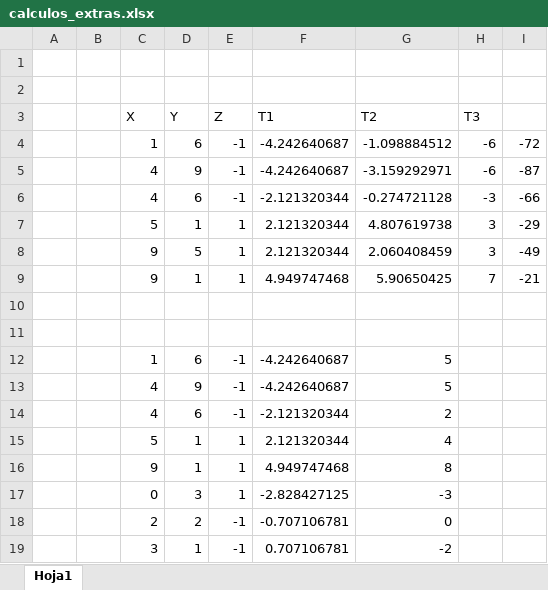
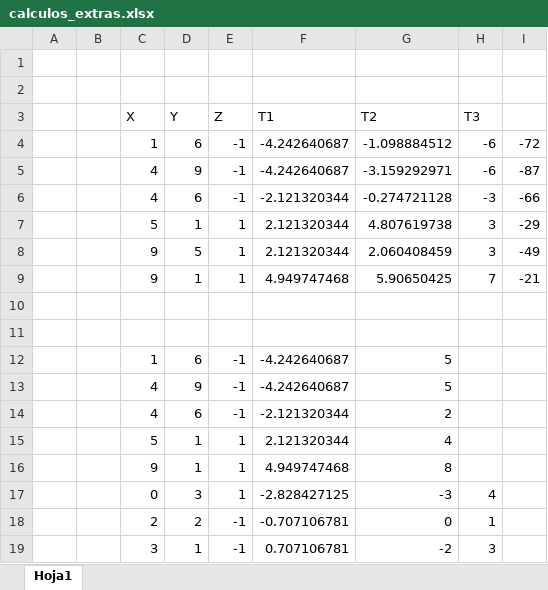
Before and after one commit to dpalominop/SistemasInteligentes, an Excel workbook: semana7/homework/calculos_extras.xlsx, sheet Hoja1, drawn as a sheet; values as stored, in another font and other column widths than the file's, no borders; the diff names each change by its address in the sheet, - before the commit and + after, or states it on an @@ line.

Commit message:
Endded SVM homework.

```diff
--- a/semana7/homework/calculos_extras.xlsx (sheet Hoja1)
+++ b/semana7/homework/calculos_extras.xlsx (sheet Hoja1)
-H17 (T3): (empty)
+H17 (T3): 4
-H18 (T3): (empty)
+H18 (T3): 1
-H19 (T3): (empty)
+H19 (T3): 3
```
Also changed, not shown: 9 other files.
